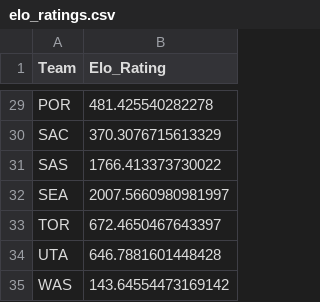
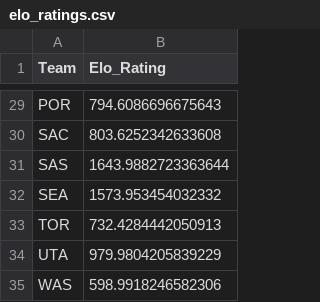
Before and after one commit to George-Kalash/main, a CSV file: NBA/elo_ratings.csv, drawn as a sheet; only a part is shown, gaps mark what is left out; the diff covers the shown part only; the diff names each change by its address in the sheet, - before the commit and + after, or states it on an @@ line.

```diff
--- a/NBA/elo_ratings.csv
+++ b/NBA/elo_ratings.csv
-B29 (Elo_Rating): 481.425540282278
+B29 (Elo_Rating): 794.6086696675643
-B30 (Elo_Rating): 370.3076715613329
+B30 (Elo_Rating): 803.6252342633608
-B31 (Elo_Rating): 1766.413373730022
+B31 (Elo_Rating): 1643.9882723363644
-B32 (Elo_Rating): 2007.5660980981997
+B32 (Elo_Rating): 1573.953454032332
-B33 (Elo_Rating): 672.4650467643397
+B33 (Elo_Rating): 732.4284442050913
-B34 (Elo_Rating): 646.7881601448428
+B34 (Elo_Rating): 979.9804205839229
-B35 (Elo_Rating): 143.64554473169142
+B35 (Elo_Rating): 598.9918246582306
```
Also changed, not shown: 27 edited cells elsewhere in this file, NBA/win-loss-total_elo.csv, 7 other files.
